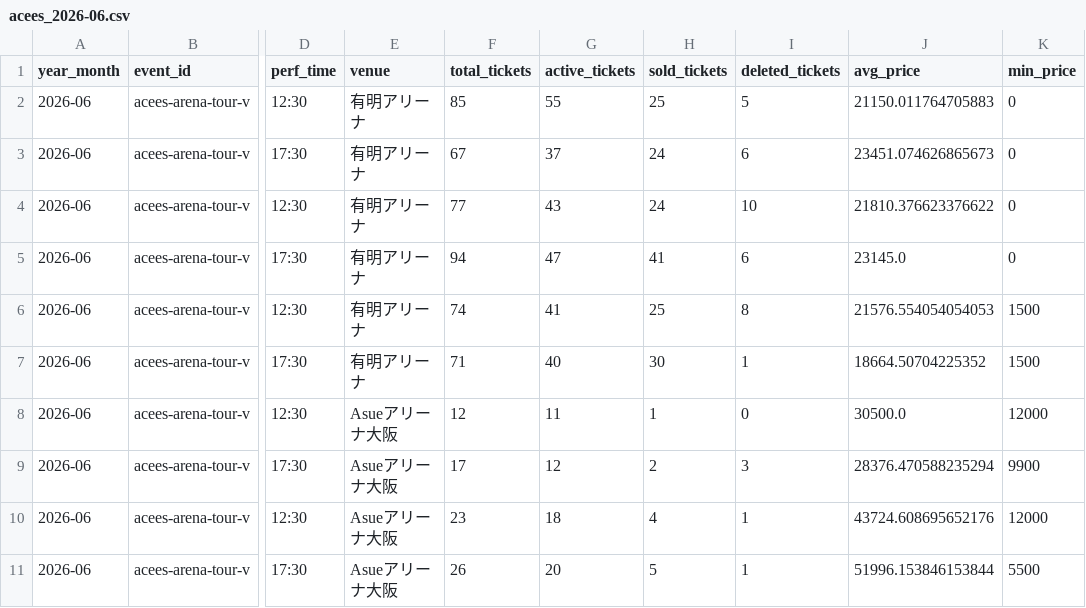
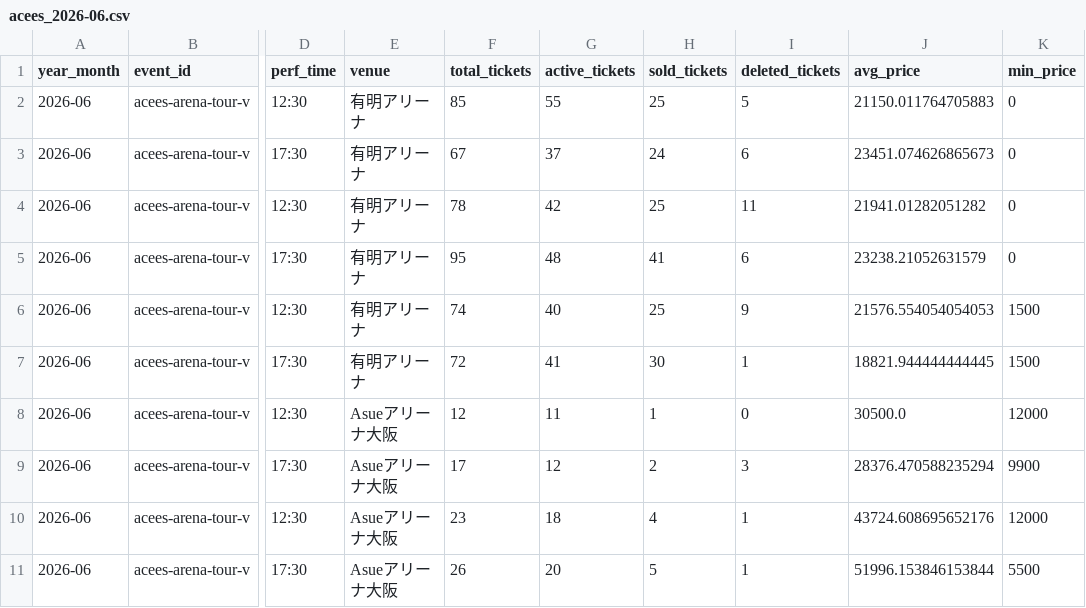
Before and after one commit to hiro8-0215/tiketen_scraping, a CSV file: data/market_snapshot/acees_2026-06.csv, drawn as a sheet; only a part is shown, gaps mark what is left out; the diff names each change by its address in the sheet, - before the commit and + after, or states it on an @@ line.

```diff
--- a/data/market_snapshot/acees_2026-06.csv
+++ b/data/market_snapshot/acees_2026-06.csv
-F4 (total_tickets): 77
+F4 (total_tickets): 78
-G4 (active_tickets): 43
+G4 (active_tickets): 42
-H4 (sold_tickets): 24
+H4 (sold_tickets): 25
-I4 (deleted_tickets): 10
+I4 (deleted_tickets): 11
-J4 (avg_price): 21810.376623376622
+J4 (avg_price): 21941.01282051282
-F5 (total_tickets): 94
+F5 (total_tickets): 95
-G5 (active_tickets): 47
+G5 (active_tickets): 48
-J5 (avg_price): 23145.0
+J5 (avg_price): 23238.21052631579
-G6 (active_tickets): 41
+G6 (active_tickets): 40
-I6 (deleted_tickets): 8
+I6 (deleted_tickets): 9
-F7 (total_tickets): 71
+F7 (total_tickets): 72
-G7 (active_tickets): 40
+G7 (active_tickets): 41
-J7 (avg_price): 18664.50704225352
+J7 (avg_price): 18821.944444444445
```
Also changed, not shown: data/hey-say-jump_master.csv, data/market_snapshot/key-to-lit_2026-06.csv, 51 other files.
